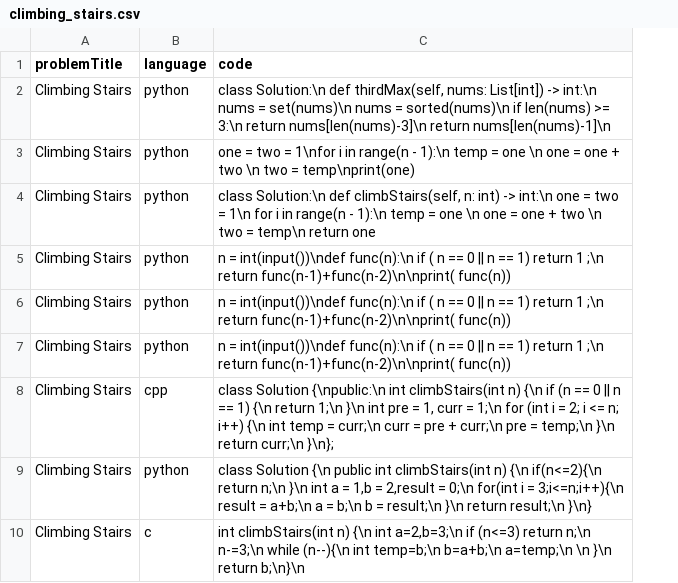
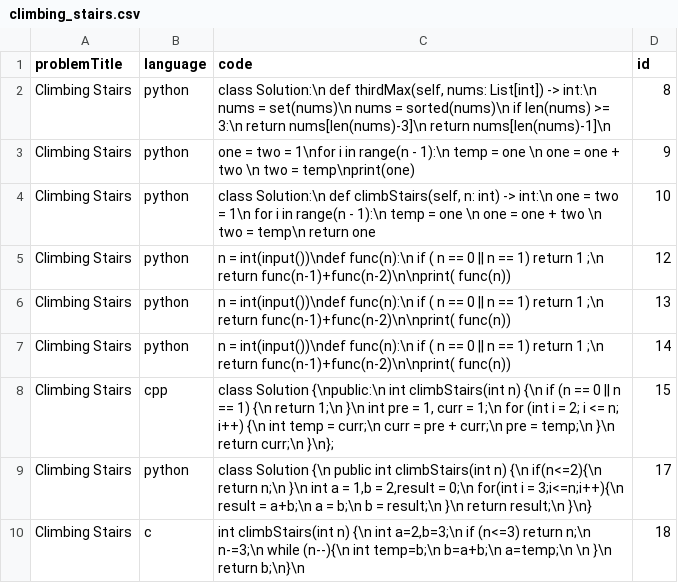
Before and after one commit to jms-luck/codeprodata, a CSV file: climbing_stairs/climbing_stairs.csv, drawn as a sheet; only a part is shown; the diff names each change by its address in the sheet, - before the commit and + after, or states it on an @@ line.

Commit message:
day2 data

```diff
--- a/climbing_stairs/climbing_stairs.csv
+++ b/climbing_stairs/climbing_stairs.csv
+column D (id), rows 2-10: 8 | 9 | 10 | 12 | 13 | 14 | 15 | 17 | 18
```
Also changed, not shown: climbing_stairs/climbing_stairs_c.csv, climbing_stairs/climbing_stairs_java.csv, 14 other files.
